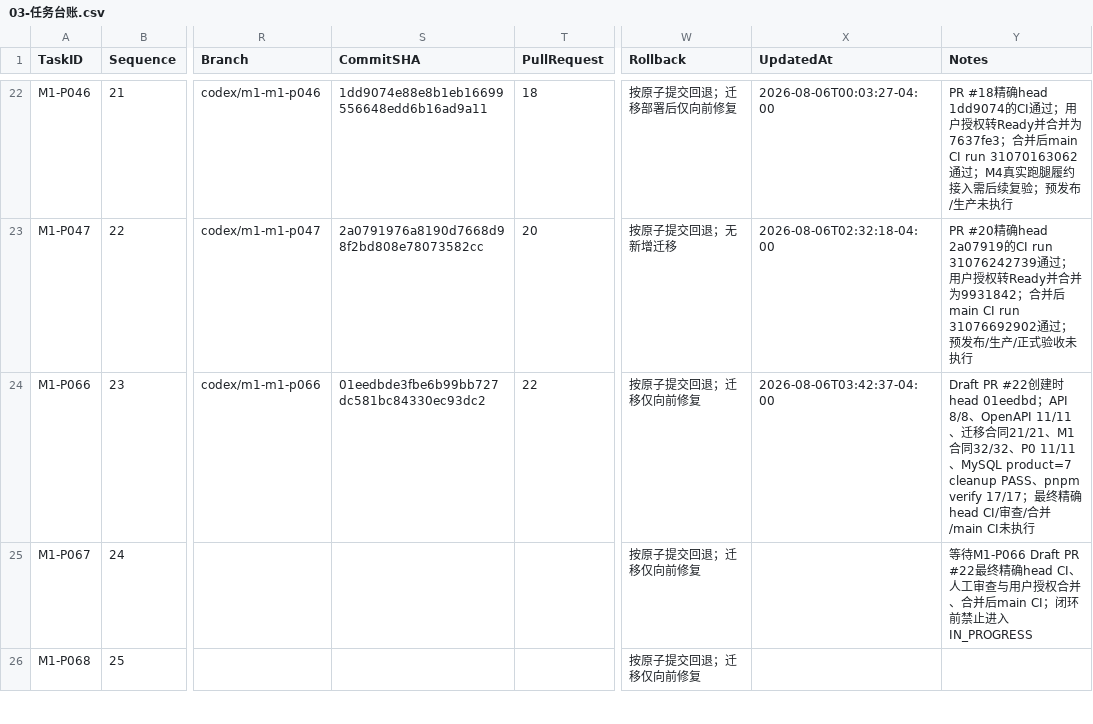
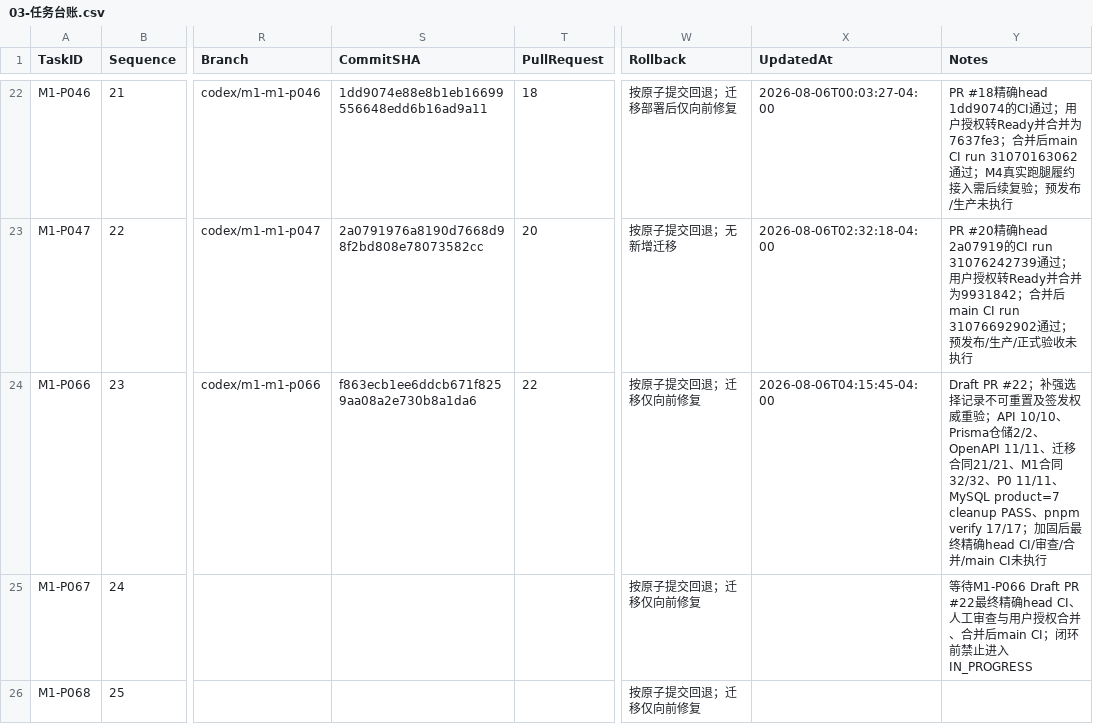
Before and after one commit to EasyStep-lee/flt1, a CSV file: 福礼社Codex5.6开发执行包V1.1/03-任务台账.csv, drawn as a sheet; only a part is shown, gaps mark what is left out; the diff names each change by its address in the sheet, - before the commit and + after, or states it on an @@ line.

```diff
--- a/福礼社Codex5.6开发执行包V1.1/03-任务台账.csv
+++ b/福礼社Codex5.6开发执行包V1.1/03-任务台账.csv
-S24 (CommitSHA): 01eedbde3fbe6b99bb727dc581bc84330ec93dc2
+S24 (CommitSHA): f863ecb1ee6ddcb671f8259aa08a2e730b8a1da6
-X24 (UpdatedAt): 2026-08-06T03:42:37-04:00
+X24 (UpdatedAt): 2026-08-06T04:15:45-04:00
-Y24 (Notes): …PR #22创建时head 01eedbd；API 8/8、OpenAPI 11/11、迁移合同21/21、M1合同32/32、P0 11/11、MySQL product=7 cleanup PASS、pnpm verify 17/17；最终…
+Y24 (Notes): …PR #22；补强选择记录不可重置及签发权威重验；API 10/10、Prisma仓储2/2、OpenAPI 11/11、迁移合同21/21、M1合同32/32、P0 11/11、MySQL product=7 cleanup PASS、pnpm verify 17/17；加固后最终…
```
Also changed, not shown: 福礼社Codex5.6开发执行包V1.1/04-P0-1至P0-119验收矩阵.csv, 福礼社Codex5.6开发执行包V1.1/10-测试证据登记.csv, 5 other files.
